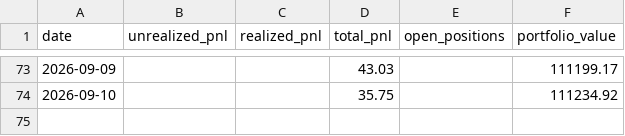
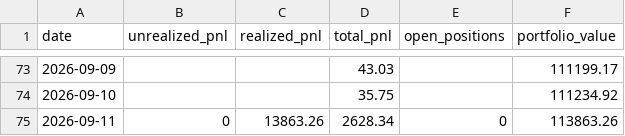
Before and after one commit to Southpaw3234/Quant-Terminal, a CSV file: data/predictions/pnl_history.csv, drawn as a sheet; only a part is shown, gaps mark what is left out; the diff names each change by its address in the sheet, - before the commit and + after, or states it on an @@ line.

```diff
--- a/data/predictions/pnl_history.csv
+++ b/data/predictions/pnl_history.csv
+row 75: 2026-09-11 | 0 | 13863.26 | 2628.34 | 0 | 113863.26
```
Also changed, not shown: 3 other files.
